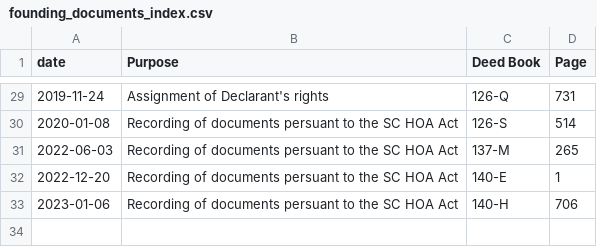
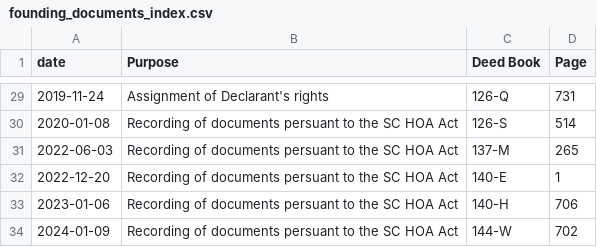
Before and after one commit to robhanssen/glenlake-documents, a CSV file: founding-documents/founding_documents_index.csv, drawn as a sheet; only a part is shown, gaps mark what is left out; the diff names each change by its address in the sheet, - before the commit and + after, or states it on an @@ line.

Commit message:
added new doc to list

```diff
--- a/founding-documents/founding_documents_index.csv
+++ b/founding-documents/founding_documents_index.csv
+row 34: 2024-01-09 | Recording of documents persuant to the SC HOA Act | 144-W | 702
```
Also changed, not shown: 1 other file.
